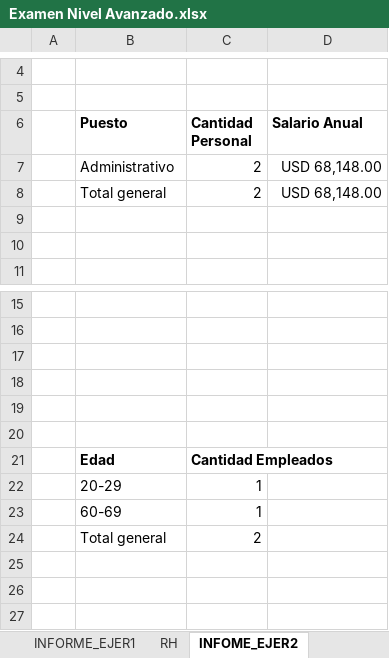
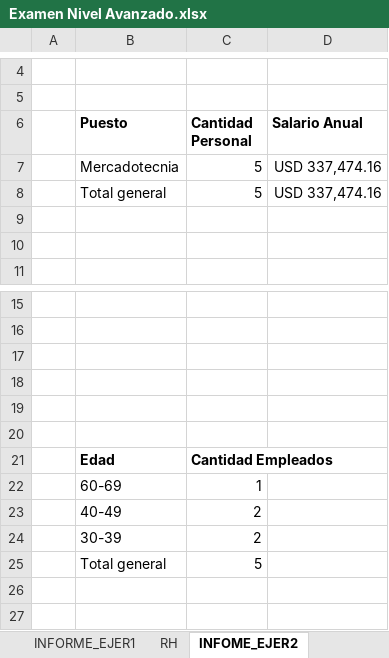
Before and after one commit to Nik-920/CursoExcelCamaraComercio, an Excel workbook: Nivel Avanzado/Examen Nivel Avanzado.xlsx, sheet INFOME_EJER2, drawn as a sheet; only a part is shown, gaps mark what is left out; values as stored, in another font and other column widths than the file's, no borders; charts and pictures not drawn; removed rows and columns are numbered as before the commit, all else as after; the diff names each change by its address in the sheet, - before the commit and + after, or states it on an @@ line.

Commit message:
REALIZANDO EJERCICIOS DE NIVEL AVANZADO DE EXCEL

```diff
--- a/Nivel Avanzado/Examen Nivel Avanzado.xlsx (sheet INFOME_EJER2)
+++ b/Nivel Avanzado/Examen Nivel Avanzado.xlsx (sheet INFOME_EJER2)
-row 7:  | Administrativo | 2 | USD 68,148.00
-row 8:  | Total general | 2 | USD 68,148.00
+row 7:  | Mercadotecnia | 5 | USD 337,474.16
+row 8:  | Total general | 5 | USD 337,474.16
-row 22:  | 20-29 | 1
-B23 (Puesto): Total general
+B23 (Puesto): 40-49
-row 24: (empty)
+row 24:  | 30-39 | 2
+row 25:  | Total general | 5
```
Also changed, not shown: charts or pictures.
